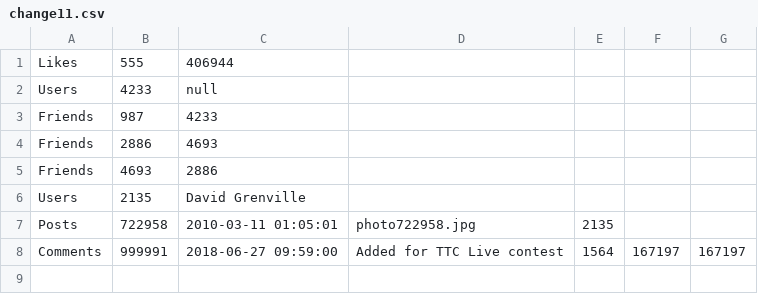
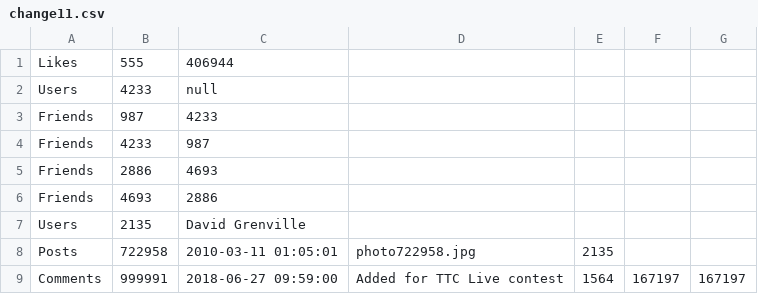
Before and after one commit to TransformationToolContest/ttc2018liveContest, a CSV file: models/2/change11.csv, drawn as a sheet; the diff names each change by its address in the sheet, - before the commit and + after, or states it on an @@ line.

```diff
--- a/models/2/change11.csv
+++ b/models/2/change11.csv
+row 4: Friends | 4233 | 987
```
Also changed, not shown: models/128/change04.csv, models/16/change13.csv, 14 other files.
